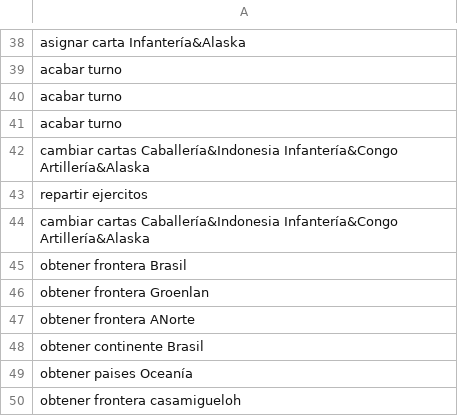
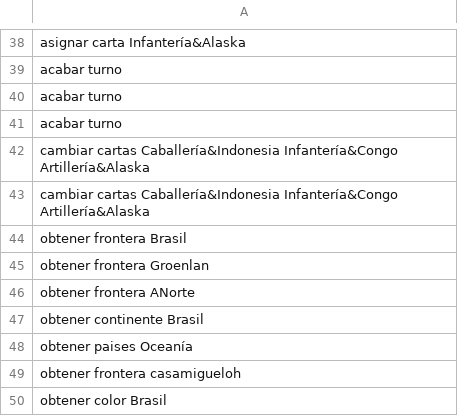
Before and after one commit to miguel-mendez-martinez/Risk2020, a CSV file: comandos.csv, drawn as a sheet; only a part is shown, gaps mark what is left out; the shorter side is filled out with more unchanged rows.

```diff
--- a/comandos.csv
+++ b/comandos.csv
@@ -42,3 +42,2 @@ acabar turno
 cambiar cartas Caballería&Indonesia Infantería&Congo Artillería&Alaska
-repartir ejercitos
 cambiar cartas Caballería&Indonesia Infantería&Congo Artillería&Alaska
```
Also changed, not shown: 2 other files.
